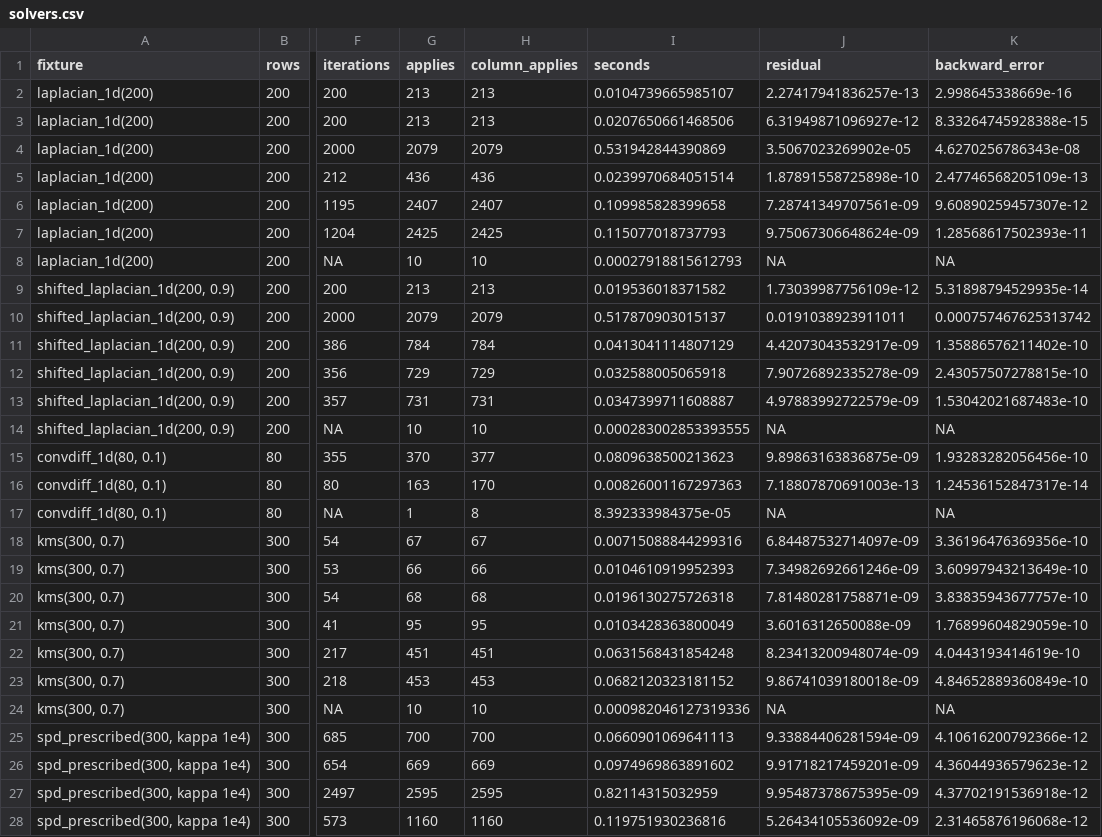
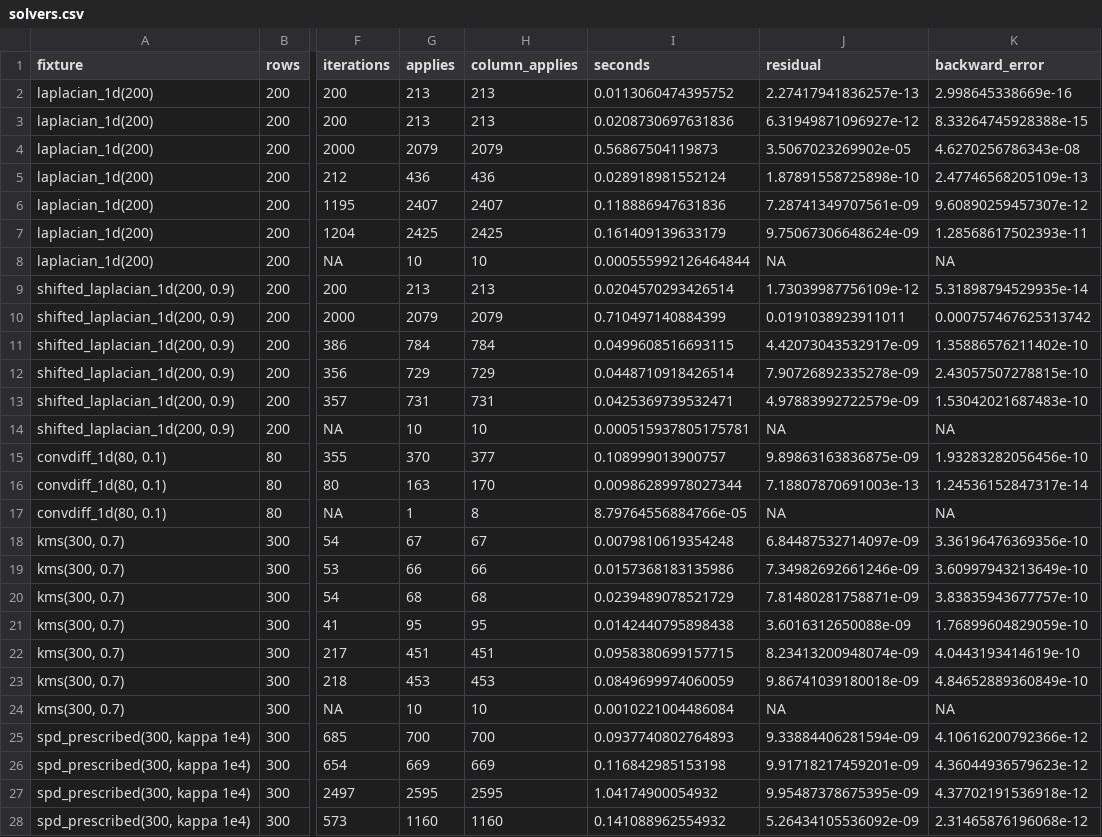
Before and after one commit to gcol33/linop, a CSV file: dev_notes/bench/results/solvers.csv, drawn as a sheet; only a part is shown, gaps mark what is left out; the diff covers the shown part only; the diff names each change by its address in the sheet, - before the commit and + after, or states it on an @@ line.

```diff
--- a/dev_notes/bench/results/solvers.csv
+++ b/dev_notes/bench/results/solvers.csv
-I2 (seconds): 0.0104739665985107
+I2 (seconds): 0.0113060474395752
-I3 (seconds): 0.0207650661468506
+I3 (seconds): 0.0208730697631836
-I4 (seconds): 0.531942844390869
+I4 (seconds): 0.56867504119873
-I5 (seconds): 0.0239970684051514
+I5 (seconds): 0.028918981552124
-I6 (seconds): 0.109985828399658
+I6 (seconds): 0.118886947631836
-I7 (seconds): 0.115077018737793
+I7 (seconds): 0.161409139633179
-I8 (seconds): 0.00027918815612793
+I8 (seconds): 0.000555992126464844
-I9 (seconds): 0.019536018371582
+I9 (seconds): 0.0204570293426514
-I10 (seconds): 0.517870903015137
+I10 (seconds): 0.710497140884399
-I11 (seconds): 0.0413041114807129
+I11 (seconds): 0.0499608516693115
-I12 (seconds): 0.032588005065918
+I12 (seconds): 0.0448710918426514
-I13 (seconds): 0.0347399711608887
+I13 (seconds): 0.0425369739532471
-I14 (seconds): 0.000283002853393555
+I14 (seconds): 0.000515937805175781
-I15 (seconds): 0.0809638500213623
+I15 (seconds): 0.108999013900757
-I16 (seconds): 0.00826001167297363
+I16 (seconds): 0.00986289978027344
-I17 (seconds): 8.392333984375e-05
+I17 (seconds): 8.79764556884766e-05
-I18 (seconds): 0.00715088844299316
+I18 (seconds): 0.0079810619354248
-I19 (seconds): 0.0104610919952393
+I19 (seconds): 0.0157368183135986
-I20 (seconds): 0.0196130275726318
+I20 (seconds): 0.0239489078521729
-I21 (seconds): 0.0103428363800049
+I21 (seconds): 0.0142440795898438
-I22 (seconds): 0.0631568431854248
+I22 (seconds): 0.0958380699157715
-I23 (seconds): 0.0682120323181152
+I23 (seconds): 0.0849699974060059
-I24 (seconds): 0.000982046127319336
+I24 (seconds): 0.0010221004486084
-I25 (seconds): 0.0660901069641113
+I25 (seconds): 0.0937740802764893
-I26 (seconds): 0.0974969863891602
+I26 (seconds): 0.116842985153198
-I27 (seconds): 0.82114315032959
+I27 (seconds): 1.04174900054932
-I28 (seconds): 0.119751930236816
+I28 (seconds): 0.141088962554932
```
Also changed, not shown: 16 edited cells elsewhere in this file, dev_notes/bench/results/blocks.csv, dev_notes/bench/results/matrixfree.csv, 7 other files.
